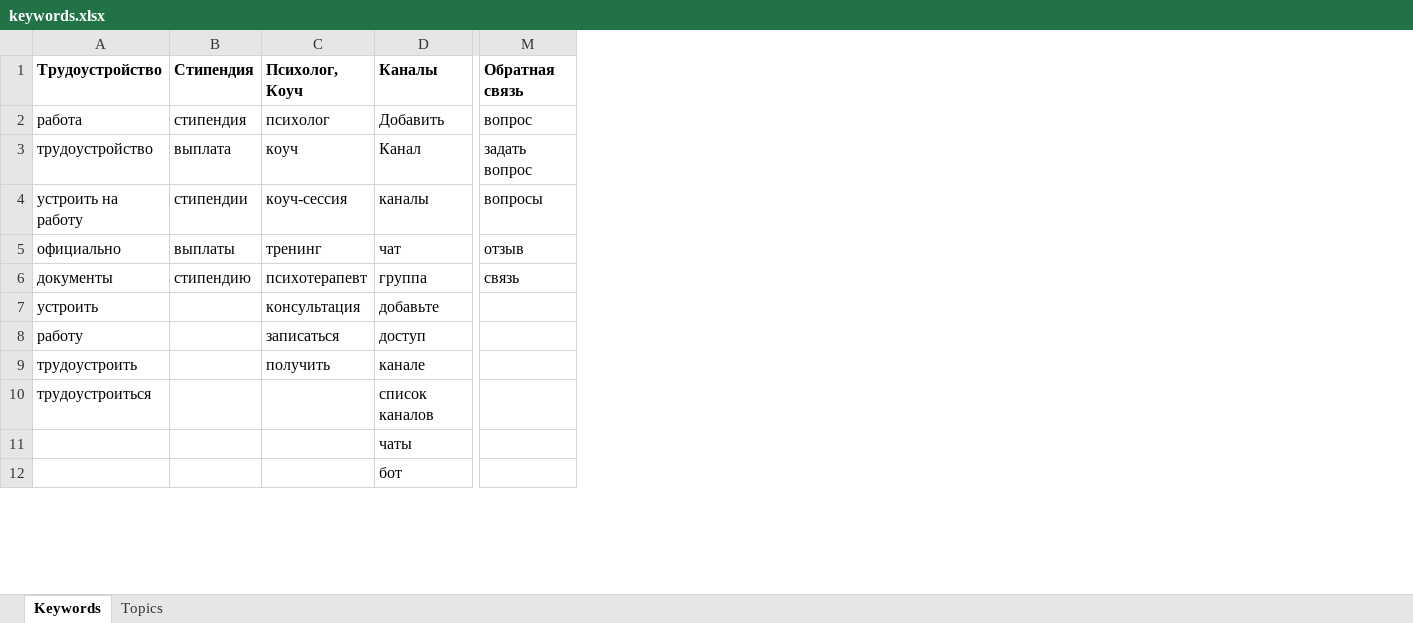
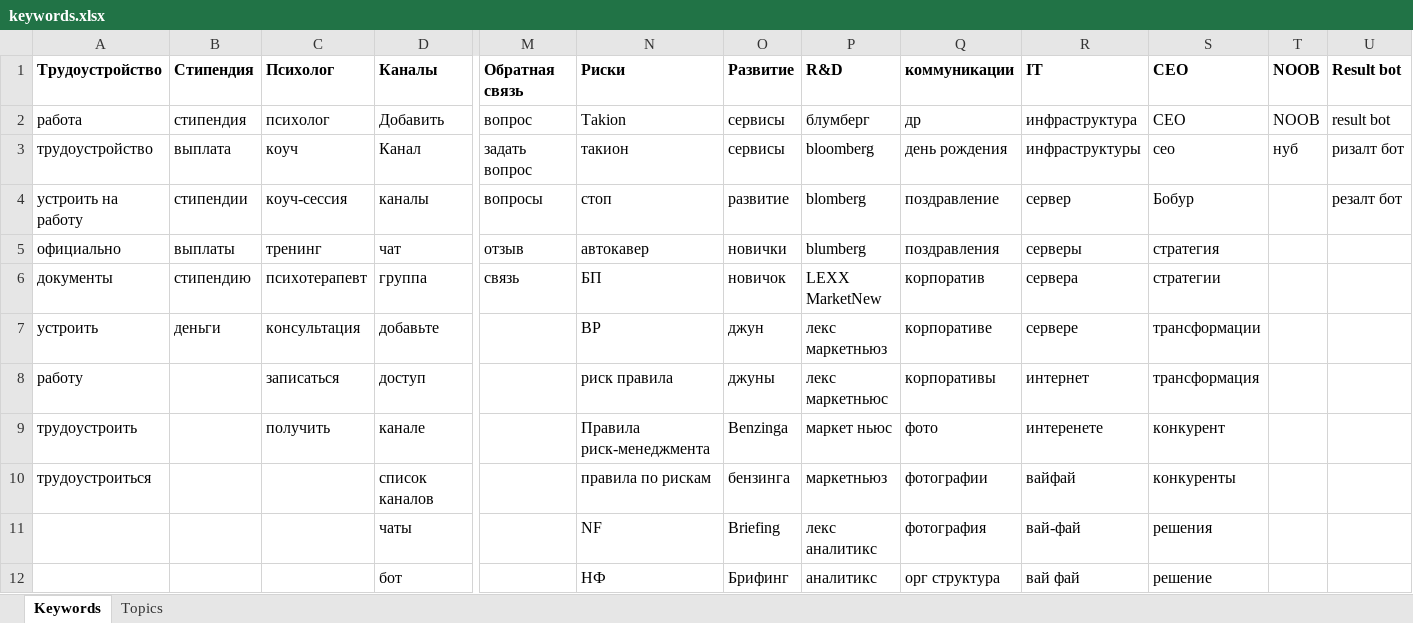
Before and after one commit to czarmisha/lexx_chat_bot, an Excel workbook: flatfiles/keywords.xlsx, sheet Keywords, drawn as a sheet; only a part is shown, gaps mark what is left out; values as stored, in another font and other column widths than the file's, no borders; the diff covers the shown part only; the diff names each change by its address in the sheet, - before the commit and + after, or states it on an @@ line.

Commit message:
new topics and keywords

```diff
--- a/flatfiles/keywords.xlsx (sheet Keywords)
+++ b/flatfiles/keywords.xlsx (sheet Keywords)
+column N (Риски), rows 2-12: Takion | такион | стоп | автокавер | БП | BP | риск правила | Правила риск-менеджмента | правила по рискам | NF | НФ
+column O (Развитие), rows 2-12: сервисы | сервисы | развитие | новички | новичок | джун | джуны | Benzinga | бензинга | Briefing | Брифинг
+column P (R&D), rows 2-12: блумберг | bloomberg | blomberg | blumberg | LEXX MarketNew | лекс маркетньюз | лекс маркетньюс | маркет ньюс | маркетньюз | лекс аналитикс | аналитикс
+column Q (коммуникации), rows 2-12: др | день рождения | поздравление | поздравления | корпоратив | корпоративе | корпоративы | фото | фотографии | фотография | орг структура
+column R (IT), rows 2-12: инфраструктура | инфраструктуры | сервер | серверы | сервера | сервере | интернет | интеренете | вайфай | вай-фай | вай фай
+column S (CEO), rows 2-12: CEO | сео | Бобур | стратегия | стратегии | трансформации | трансформация | конкурент | конкуренты | решения | решение
+column T (NOOB), rows 2-3: NOOB | нуб
+column U (Result bot), rows 2-4: result bot | ризалт бот | резалт бот
-C1: Психолог, Коуч
+C1: Психолог
-B7 (Cтипендия): (empty)
+B7 (Cтипендия): деньги
```
Also changed, not shown: 126 added rows, 4 removed rows, 1 moved row and 3 edited cells elsewhere in this sheet, flatfiles/topics.xlsx, flatfiles/users.xlsx, 4 other files.
